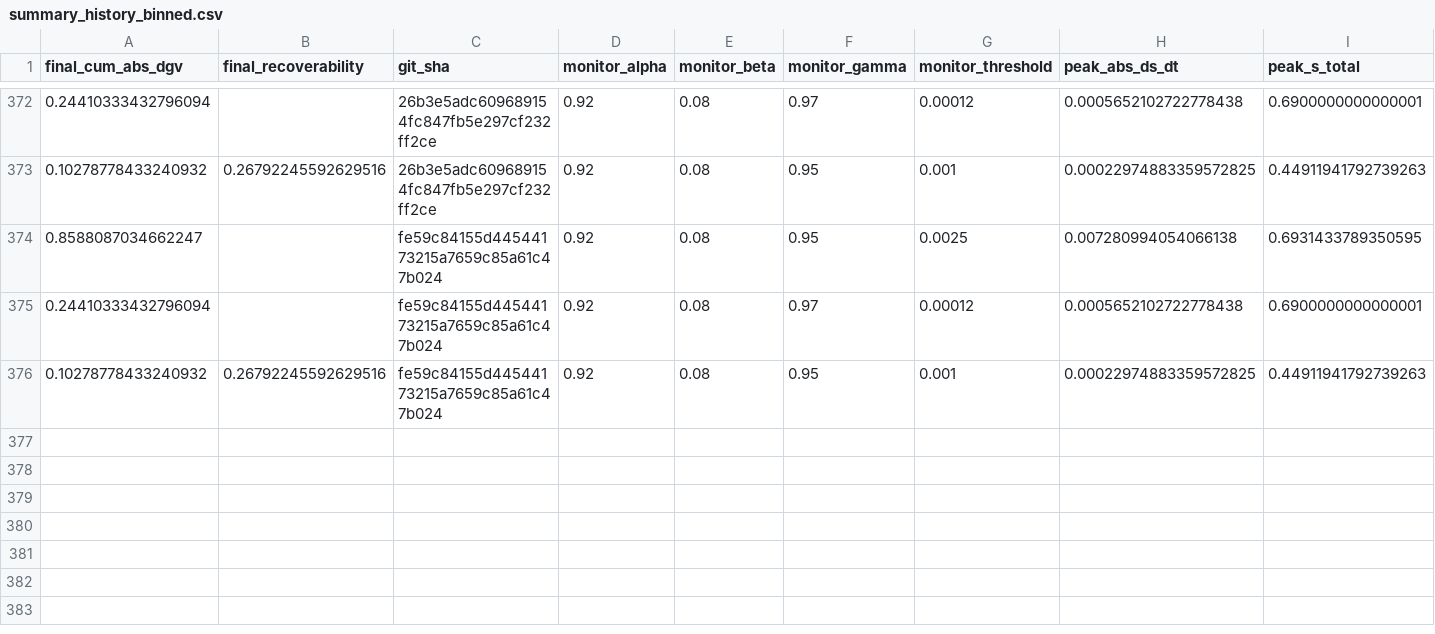
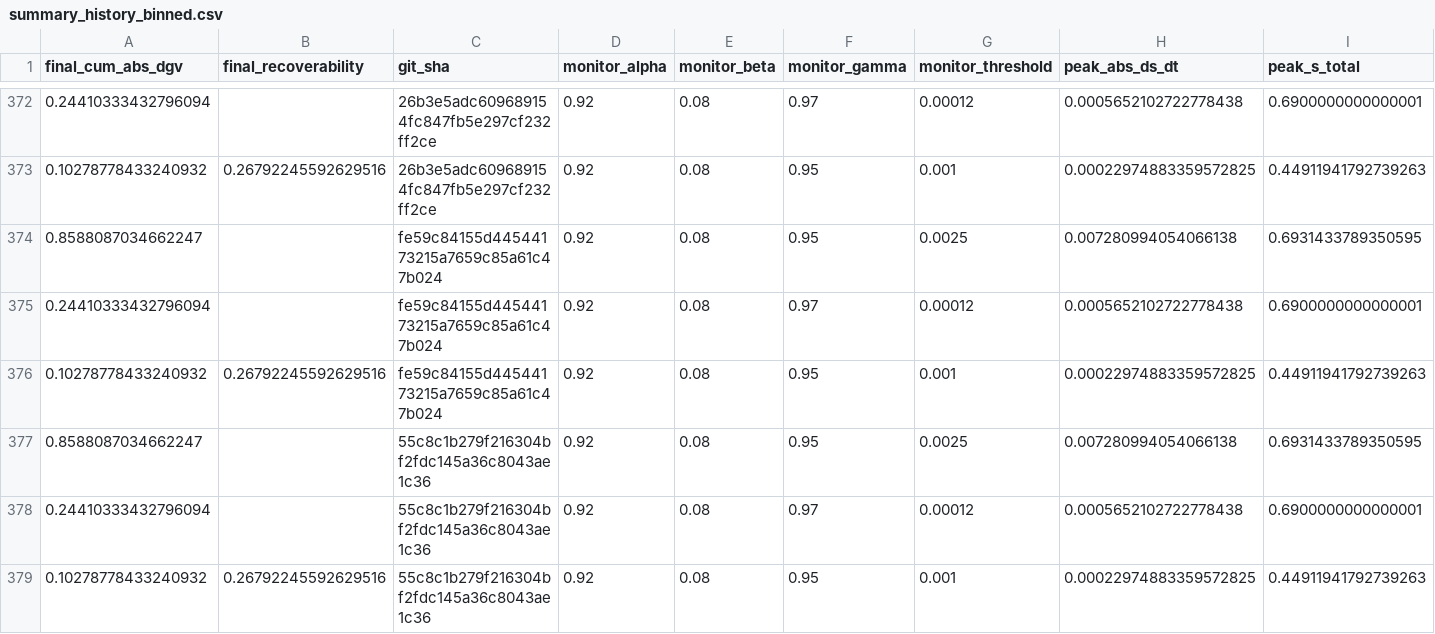
Before and after one commit to willshacklett/god-variable-theory, a CSV file: data/longitudinal/summary_history_binned.csv, drawn as a sheet; only a part is shown, gaps mark what is left out; rows hold the shown columns only; the diff names each change by its address in the sheet, - before the commit and + after, or states it on an @@ line.

```diff
--- a/data/longitudinal/summary_history_binned.csv
+++ b/data/longitudinal/summary_history_binned.csv
+row 377: 0.8588087034662247 |  | 55c8c1b279f216304bf2fdc145a36c8043ae1c36 | 0.92 | 0.08 | 0.95 | 0.0025 | 0.007280994054066138 | 0.6931433789350595
+row 378: 0.24410333432796094 |  | 55c8c1b279f216304bf2fdc145a36c8043ae1c36 | 0.92 | 0.08 | 0.97 | 0.00012 | 0.0005652102722778438 | 0.6900000000000001
+row 379: 0.10278778433240932 | 0.26792245592629516 | 55c8c1b279f216304bf2fdc145a36c8043ae1c36 | 0.92 | 0.08 | 0.95 | 0.001 | 0.00022974883359572825 | 0.44911941792739263
```
Also changed, not shown: data/longitudinal/summary_history.csv.
